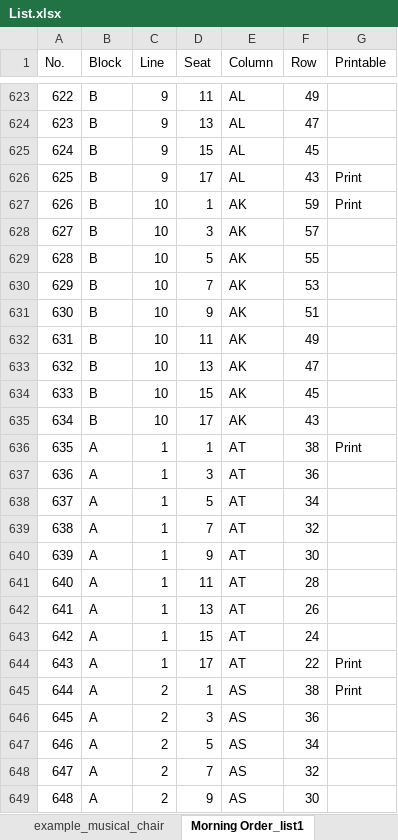
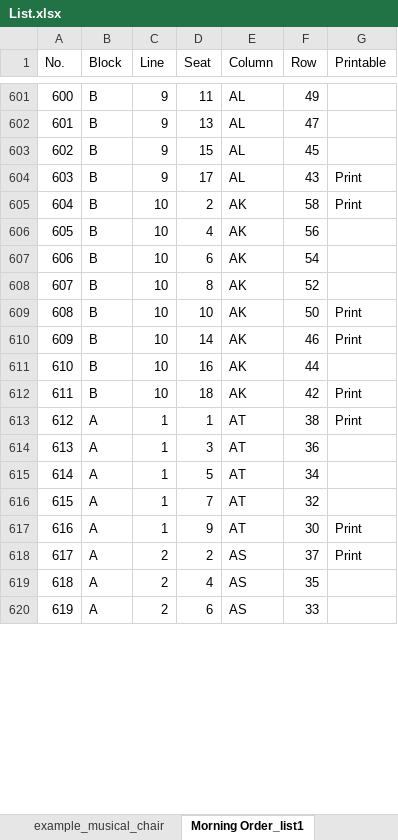
Before and after one commit to Wanarut/Commencement, an Excel workbook: List.xlsx, sheet Morning Order_list1, drawn as a sheet; only a part is shown, gaps mark what is left out; values as stored, in another font and other column widths than the file's, no borders; removed rows and columns are numbered as before the commit, all else as after; the diff covers the shown part only; the diff names each change by its address in the sheet, - before the commit and + after, or states it on an @@ line.

```diff
--- a/List.xlsx (sheet Morning Order_list1)
+++ b/List.xlsx (sheet Morning Order_list1)
@@ column A (No.) renumbered from row 72 down @@
-D605 (Seat): 1
+D605 (Seat): 2
-F605 (Row): 59
+F605 (Row): 58
-D606 (Seat): 3
+D606 (Seat): 4
-F606 (Row): 57
+F606 (Row): 56
-D607 (Seat): 5
+D607 (Seat): 6
-F607 (Row): 55
+F607 (Row): 54
-D608 (Seat): 7
+D608 (Seat): 8
-F608 (Row): 53
+F608 (Row): 52
-D609 (Seat): 9
+D609 (Seat): 10
-F609 (Row): 51
+F609 (Row): 50
-G609:G610 (Printable): (empty)
+G609:G610 (Printable): Print
-D610 (Seat): 11
+D610 (Seat): 14
-F610 (Row): 49
+F610 (Row): 46
-D611 (Seat): 13
+D611 (Seat): 16
-F611 (Row): 47
+F611 (Row): 44
-D612 (Seat): 15
+D612 (Seat): 18
-F612 (Row): 45
+F612 (Row): 42
-G612 (Printable): (empty)
+G612 (Printable): Print
-row 635: 634 | B | 10 | 17 | AK | 43
-G617 (Printable): (empty)
+G617 (Printable): Print
-row 641: 640 | A | 1 | 11 | AT | 28
-row 642: 641 | A | 1 | 13 | AT | 26
-row 643: 642 | A | 1 | 15 | AT | 24
-row 644: 643 | A | 1 | 17 | AT | 22 | Print
-D618 (Seat): 1
+D618 (Seat): 2
-F618 (Row): 38
+F618 (Row): 37
-D619 (Seat): 3
+D619 (Seat): 4
-F619 (Row): 36
+F619 (Row): 35
-D620 (Seat): 5
+D620 (Seat): 6
-F620 (Row): 34
+F620 (Row): 33
-row 648: 647 | A | 2 | 7 | AS | 32
-row 649: 648 | A | 2 | 9 | AS | 30
```
Also changed, not shown: 62 removed rows and 620 edited cells elsewhere in this sheet, sheet Afternoon Order_list2, sheet Morning Order_list2, sheet Afternoon Order_list1, Config.xlsx, 1 other file.
